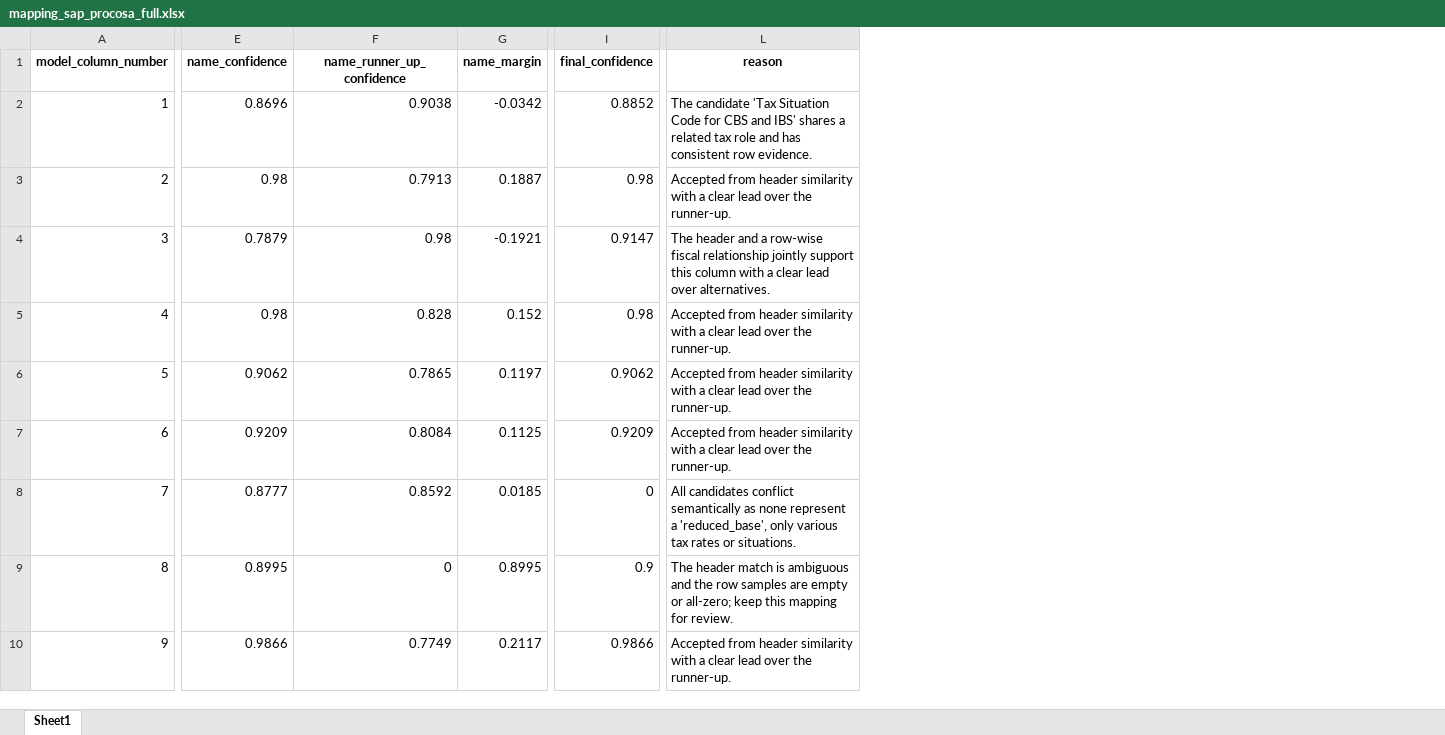
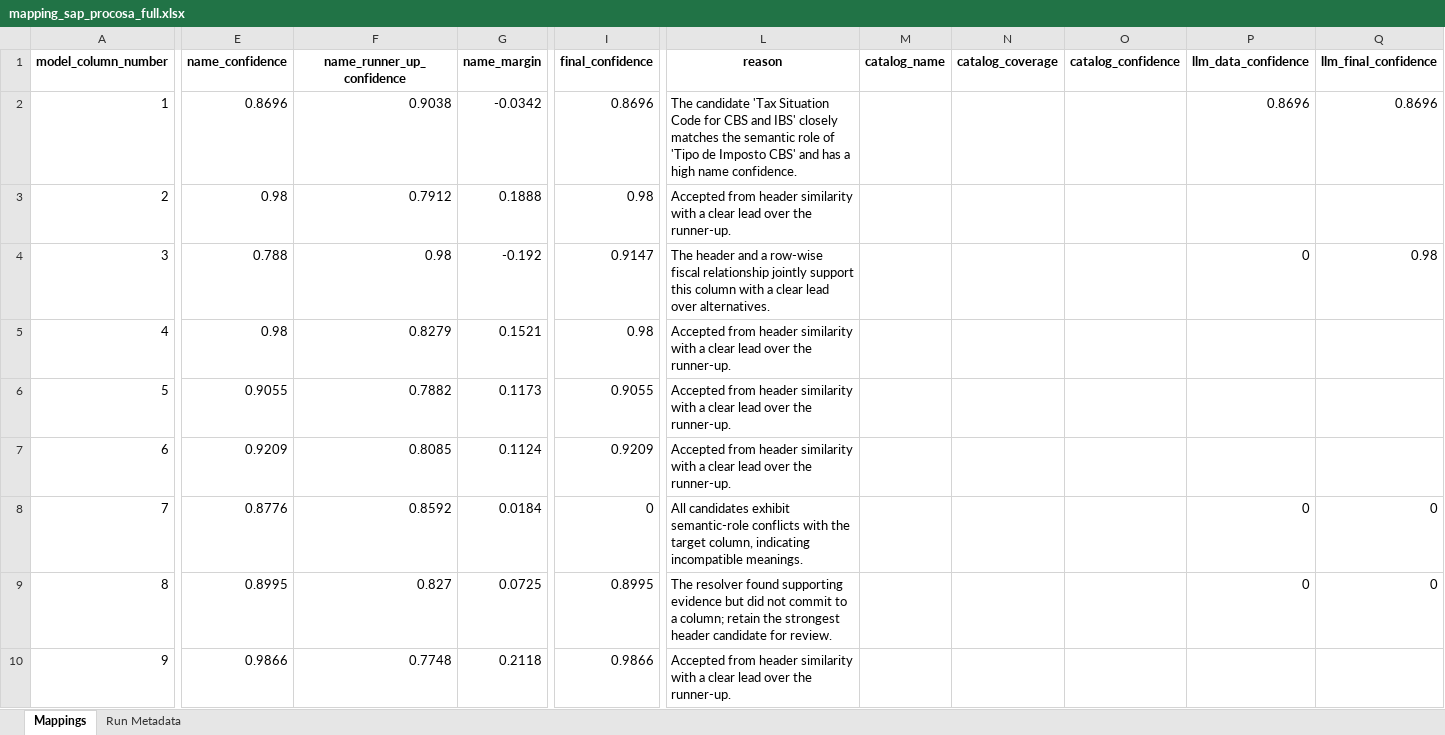
Before and after one commit to umeirelles/erp-fiscal-data, an Excel workbook: mapping_sap_procosa_full.xlsx, sheet Mappings, drawn as a sheet; only a part is shown, gaps mark what is left out; values as stored, in another font and other column widths than the file's, no borders; the diff covers the shown part only; the diff names each change by its address in the sheet, - before the commit and + after, or states it on an @@ line.

```diff
--- a/mapping_sap_procosa_full.xlsx (sheet Mappings)
+++ b/mapping_sap_procosa_full.xlsx (sheet Mappings)
-sheet tab: Sheet1
+sheet tab: Mappings
+sheet tab: Run Metadata
+column M (catalog_name), empty
+column N (catalog_coverage), empty
+column O (catalog_confidence), empty
+column P (llm_data_confidence), rows 2-9: 0.8696 |  | 0 |  |  |  | 0 | 0
+column Q (llm_final_confidence), rows 2-9: 0.8696 |  | 0.98 |  |  |  | 0 | 0
-I2 (final_confidence): 0.8852
+I2 (final_confidence): 0.8696
-L2 (reason): …and IBS' shares a related tax role and has consistent row evidence.
+L2 (reason): …and IBS' closely matches the semantic role of 'Tipo de Imposto CBS' and has a high name confidence.
-F3 (name_runner_up_confidence): 0.7913
+F3 (name_runner_up_confidence): 0.7912
-G3 (name_margin): 0.1887
+G3 (name_margin): 0.1888
-E4 (name_confidence): 0.7879
+E4 (name_confidence): 0.788
-G4 (name_margin): -0.1921
+G4 (name_margin): -0.192
-F5 (name_runner_up_confidence): 0.828
+F5 (name_runner_up_confidence): 0.8279
-G5 (name_margin): 0.152
+G5 (name_margin): 0.1521
-E6 (name_confidence): 0.9062
+E6 (name_confidence): 0.9055
-F6 (name_runner_up_confidence): 0.7865
+F6 (name_runner_up_confidence): 0.7882
-G6 (name_margin): 0.1197
+G6 (name_margin): 0.1173
-I6 (final_confidence): 0.9062
+I6 (final_confidence): 0.9055
-F7 (name_runner_up_confidence): 0.8084
+F7 (name_runner_up_confidence): 0.8085
-G7 (name_margin): 0.1125
+G7 (name_margin): 0.1124
-E8 (name_confidence): 0.8777
+E8 (name_confidence): 0.8776
-G8 (name_margin): 0.0185
+G8 (name_margin): 0.0184
-L8 (reason): All candidates conflict semantically as none represent a 'reduced_base', only various tax rates or situations.
+L8 (reason): All candidates exhibit semantic-role conflicts with the target column, indicating incompatible meanings.
-F9 (name_runner_up_confidence): 0
+F9 (name_runner_up_confidence): 0.827
-G9 (name_margin): 0.8995
+G9 (name_margin): 0.0725
-I9 (final_confidence): 0.9
+I9 (final_confidence): 0.8995
-L9 (reason): The header match is ambiguous and the row samples are empty or all-zero; keep this mapping for review.
+L9 (reason): The resolver found supporting evidence but did not commit to a column; retain the strongest header candidate for review.
-F10 (name_runner_up_confidence): 0.7749
+F10 (name_runner_up_confidence): 0.7748
-G10 (name_margin): 0.2117
+G10 (name_margin): 0.2118
```
Also changed, not shown: 896 edited cells elsewhere in this sheet, mapping_datasul_full.xlsx, mapping_oracle_full.xlsx, 10 other files.
